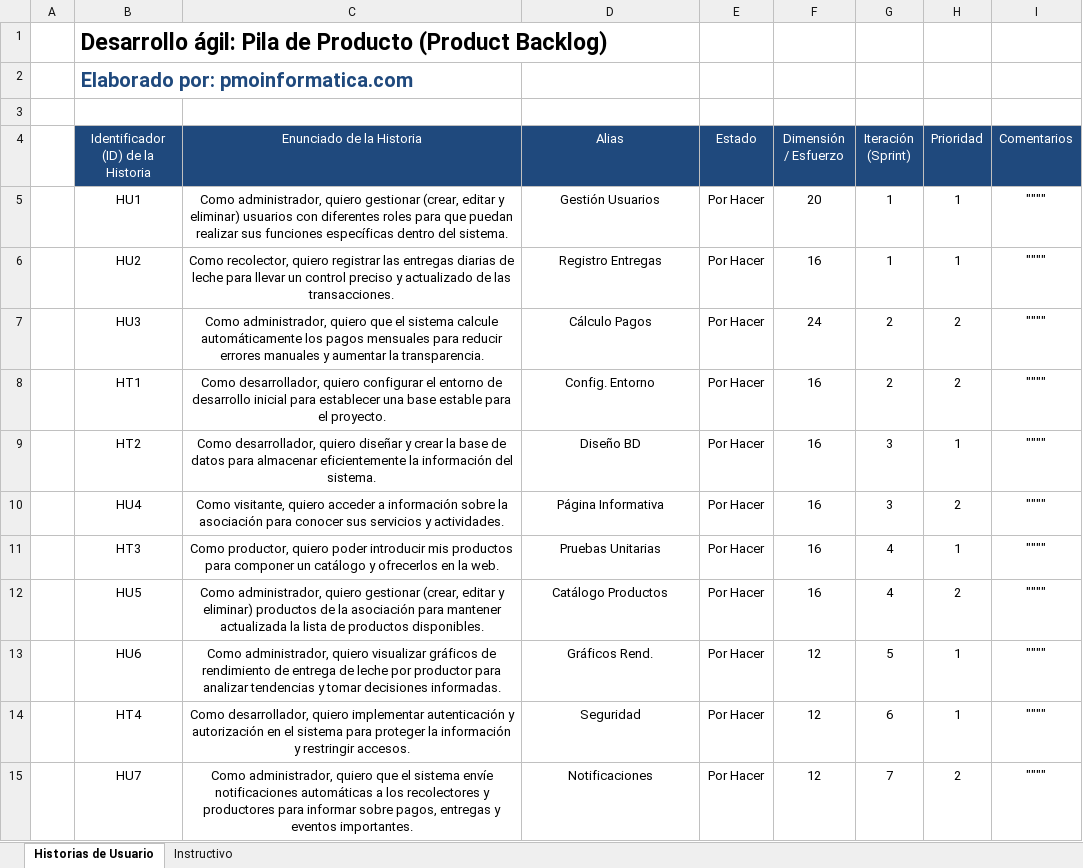
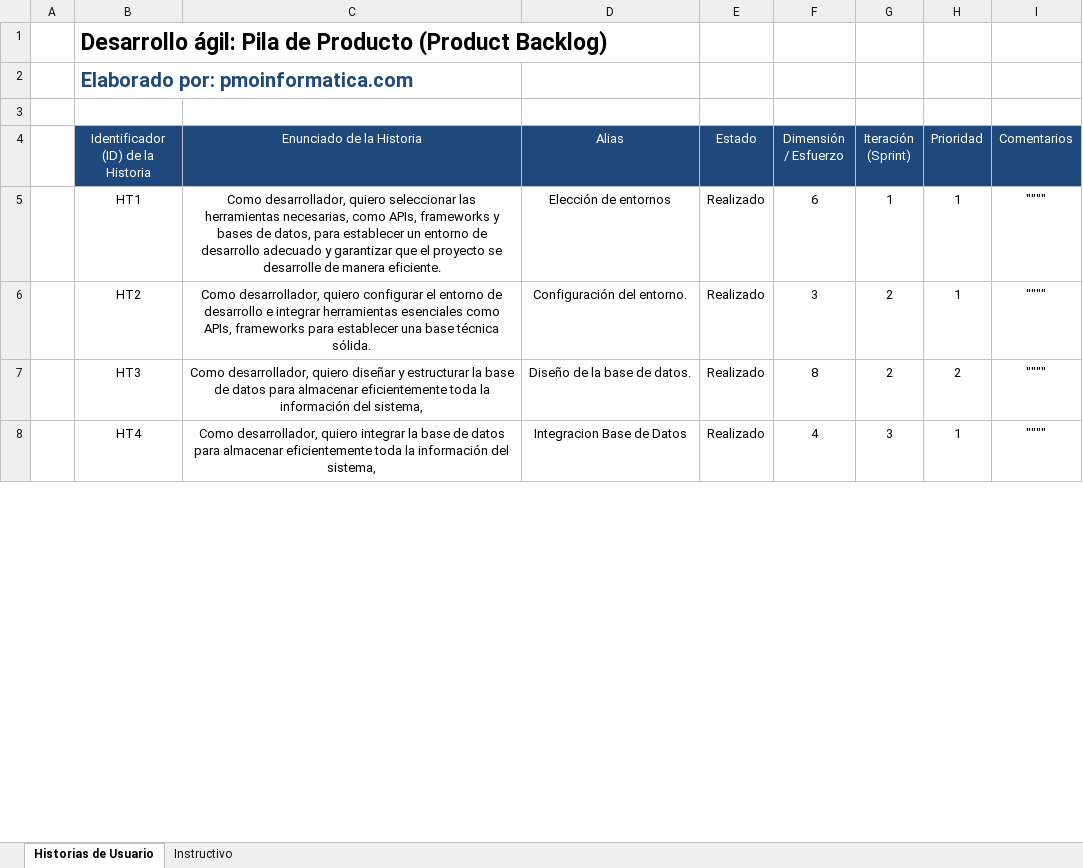
Before and after one commit to jenniferyam/Proyecto_Titulaci-n, an Excel workbook: Documentación/Product Backlog.xlsx, sheet Historias de Usuario, drawn as a sheet; only a part is shown; values as stored, in another font and other column widths than the file's, no borders; removed rows and columns are numbered as before the commit, all else as after; the diff covers the shown part only; the diff names each change by its address in the sheet, - before the commit and + after, or states it on an @@ line.

```diff
--- a/Documentación/Product Backlog.xlsx (sheet Historias de Usuario)
+++ b/Documentación/Product Backlog.xlsx (sheet Historias de Usuario)
-row 5:  | HU1 | Como administrador, quiero gestionar (crear, editar y eliminar) usuarios con diferentes roles para que puedan realizar sus funciones específicas dentro del sistema. | Gestión Usuarios | Por Hacer | 20 | 1 | 1 | """"
-row 6:  | HU2 | Como recolector, quiero registrar las entregas diarias de leche para llevar un control preciso y actualizado de las transacciones. | Registro Entregas | Por Hacer | 16 | 1 | 1 | """"
-row 7:  | HU3 | Como administrador, quiero que el sistema calcule automáticamente los pagos mensuales para reducir errores manuales y aumentar la transparencia. | Cálculo Pagos | Por Hacer | 24 | 2 | 2 | """"
-C5 (Enunciado de la Historia): …desarrollador, quiero configurar el entorno de desarrollo inicial para establecer una base estable para el proyecto.
+C5 (Enunciado de la Historia): …desarrollador, quiero seleccionar las herramientas necesarias, como APIs, frameworks y bases de datos, para establecer un entorno de desarrollo adecuado y garantizar que el proyecto se desarrolle de manera eficiente.
-D5 (Alias): Config. Entorno
+D5 (Alias): Elección de entornos
-E5:E6 (Estado): Por Hacer
+E5:E6 (Estado): Realizado
-F5 (Dimensión / Esfuerzo): 16
+F5 (Dimensión / Esfuerzo): 6
-G5 (Iteración (Sprint)): 2
+G5 (Iteración (Sprint)): 1
-H5 (Prioridad): 2
+H5 (Prioridad): 1
-C6 (Enunciado de la Historia): …desarrollador, quiero diseñar y crear la base de datos para almacenar eficientemente la información del sistema.
+C6 (Enunciado de la Historia): …desarrollador, quiero configurar el entorno de desarrollo e integrar herramientas esenciales como APIs, frameworks para establecer una base técnica sólida.
-D6 (Alias): Diseño BD
+D6 (Alias): Configuración del entorno.
-F6 (Dimensión / Esfuerzo): 16
+F6 (Dimensión / Esfuerzo): 3
-G6 (Iteración (Sprint)): 3
+G6 (Iteración (Sprint)): 2
-row 10:  | HU4 | Como visitante, quiero acceder a información sobre la asociación para conocer sus servicios y actividades. | Página Informativa | Por Hacer | 16 | 3 | 2 | """"
-C7 (Enunciado de la Historia): Como productor, quiero poder introducir mis productos para componer un catálogo y ofrecerlos en la web.
+C7 (Enunciado de la Historia): Como desarrollador, quiero diseñar y estructurar la base de datos para almacenar eficientemente toda la información del sistema,
-D7 (Alias): Pruebas Unitarias
+D7 (Alias): Diseño de la base de datos.
-E7 (Estado): Por Hacer
+E7 (Estado): Realizado
-F7 (Dimensión / Esfuerzo): 16
+F7 (Dimensión / Esfuerzo): 8
-G7 (Iteración (Sprint)): 4
+G7 (Iteración (Sprint)): 2
-H7 (Prioridad): 1
+H7 (Prioridad): 2
-row 12:  | HU5 | Como administrador, quiero gestionar (crear, editar y eliminar) productos de la asociación para mantener actualizada la lista de productos disponibles. | Catálogo Productos | Por Hacer | 16 | 4 | 2 | """"
-row 13:  | HU6 | Como administrador, quiero visualizar gráficos de rendimiento de entrega de leche por productor para analizar tendencias y tomar decisiones informadas. | Gráficos Rend. | Por Hacer | 12 | 5 | 1 | """"
-C8 (Enunciado de la Historia): …desarrollador, quiero implementar autenticación y autorización en el sistema para proteger la información y restringir accesos.
+C8 (Enunciado de la Historia): …desarrollador, quiero integrar la base de datos para almacenar eficientemente toda la información del sistema,
-D8 (Alias): Seguridad
+D8 (Alias): Integracion Base de Datos
-E8 (Estado): Por Hacer
+E8 (Estado): Realizado
-F8 (Dimensión / Esfuerzo): 12
+F8 (Dimensión / Esfuerzo): 4
-G8 (Iteración (Sprint)): 6
+G8 (Iteración (Sprint)): 3
-row 15:  | HU7 | Como administrador, quiero que el sistema envíe notificaciones automáticas a los recolectores y productores para informar sobre pagos, entregas y eventos importantes. | Notificaciones | Por Hacer | 12 | 7 | 2 | """"
```
Also changed, not shown: 2 added rows, 3 removed rows, 15 edited cells and cell formats elsewhere in this sheet, 1 other file.
